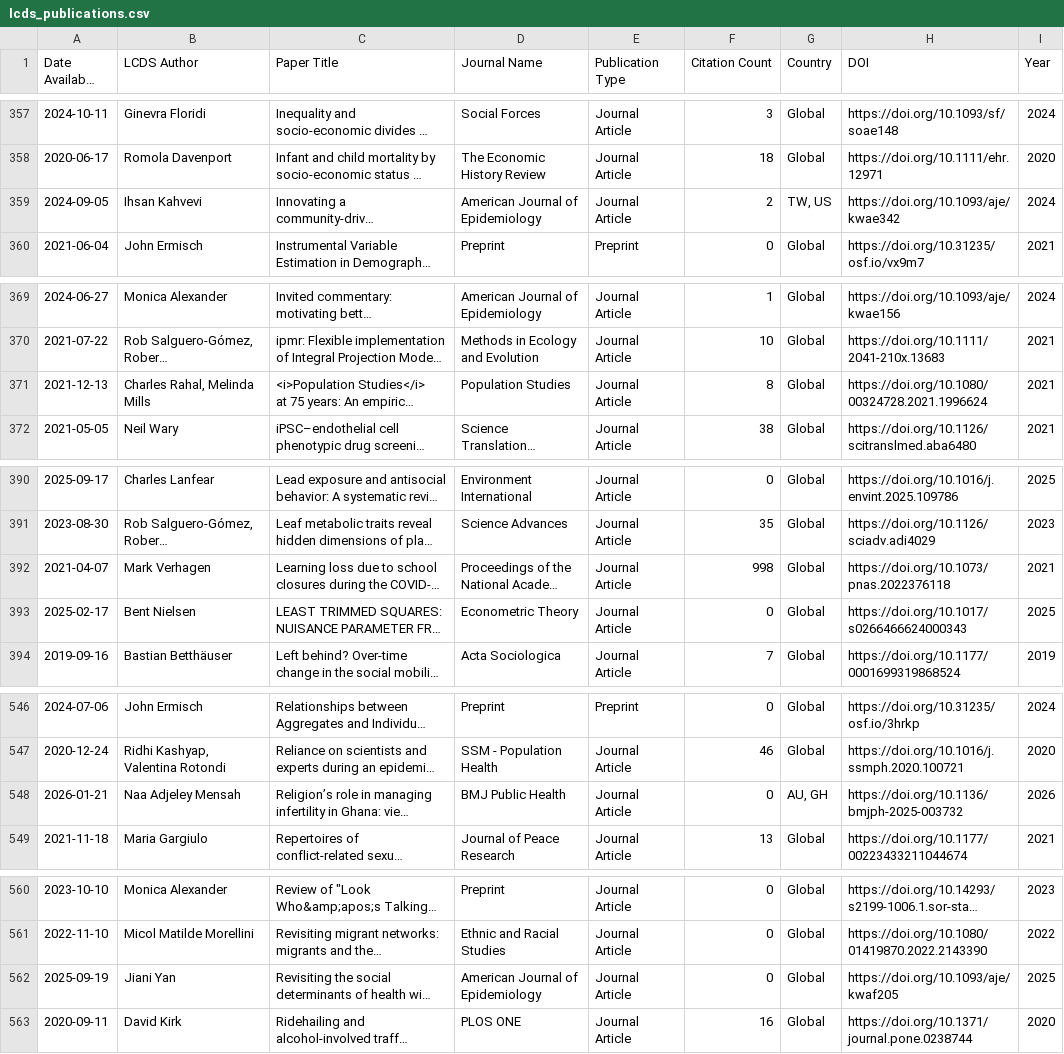
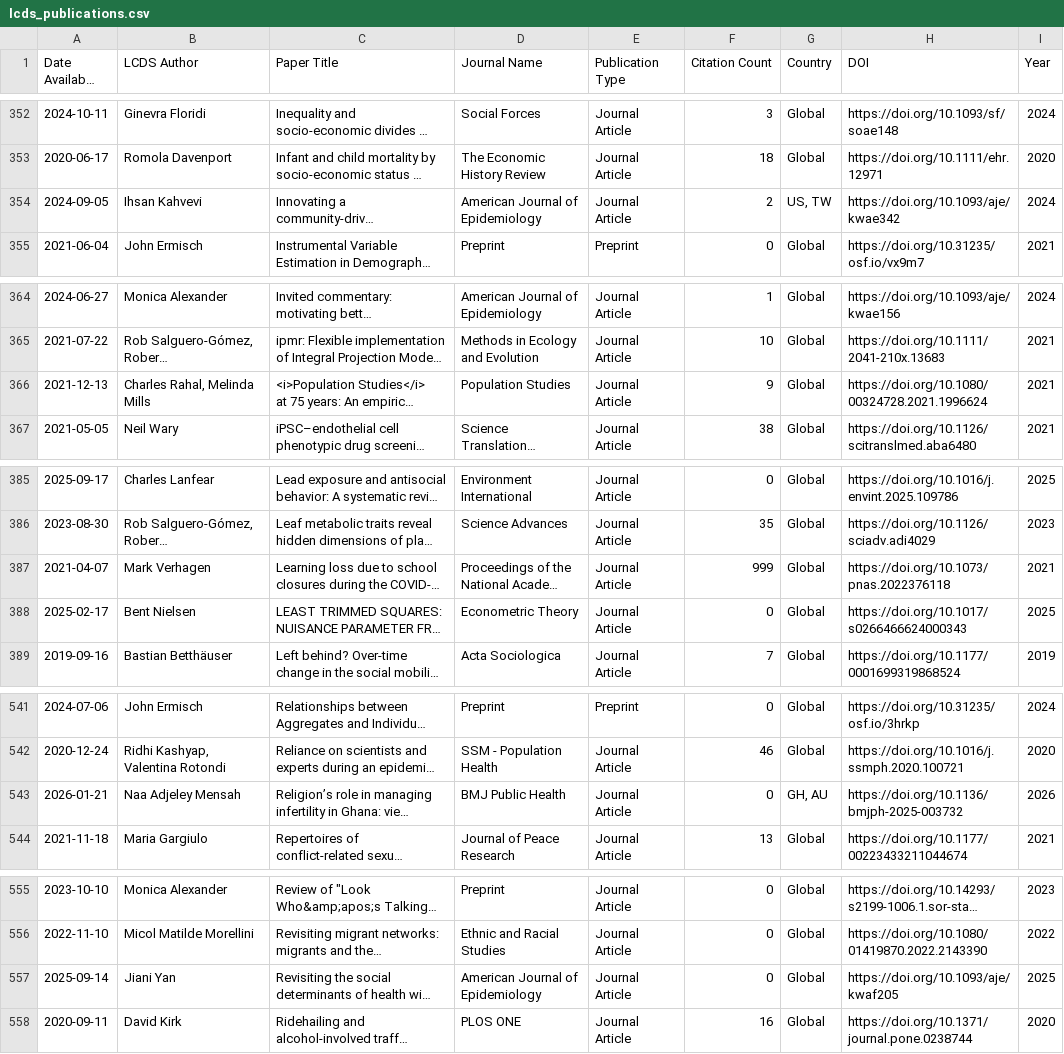
Before and after one commit to shamshxis/lcds-pubstracker, a CSV file: data/lcds_publications.csv, drawn as a sheet; only a part is shown, gaps mark what is left out; long unchanged cells end in …; addresses are those after the commit; the diff covers the shown part only; the diff names each change by its address in the sheet, - before the commit and + after, or states it on an @@ line.

```diff
--- a/data/lcds_publications.csv
+++ b/data/lcds_publications.csv
-G354 (Country): TW, US
+G354 (Country): US, TW
-F366 (Citation Count): 8
+F366 (Citation Count): 9
-F387 (Citation Count): 998
+F387 (Citation Count): 999
-G543 (Country): AU, GH
+G543 (Country): GH, AU
-A557 (Date Available Online): 2025-09-19
+A557 (Date Available Online): 2025-09-14
```
Also changed, not shown: 7 removed rows and 5 edited cells elsewhere in this file.
